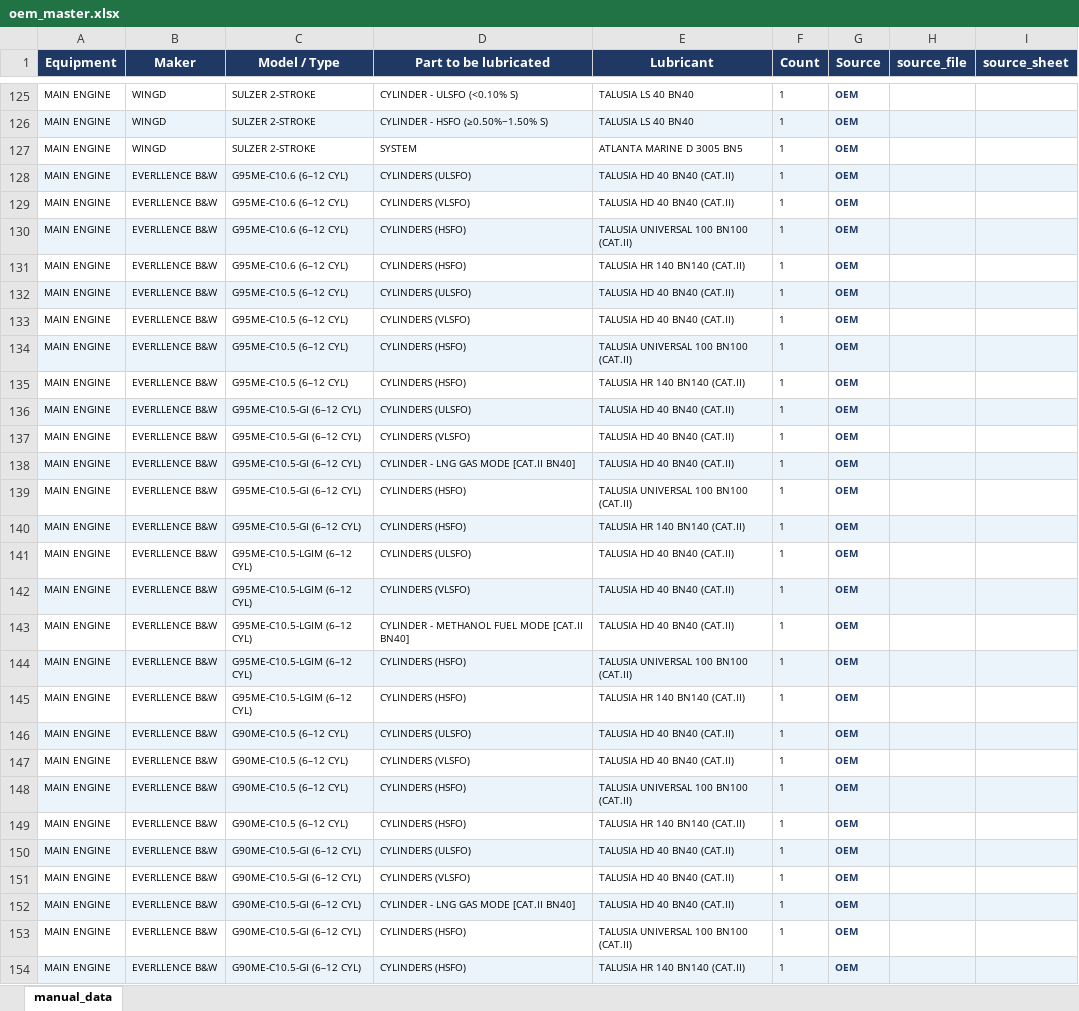
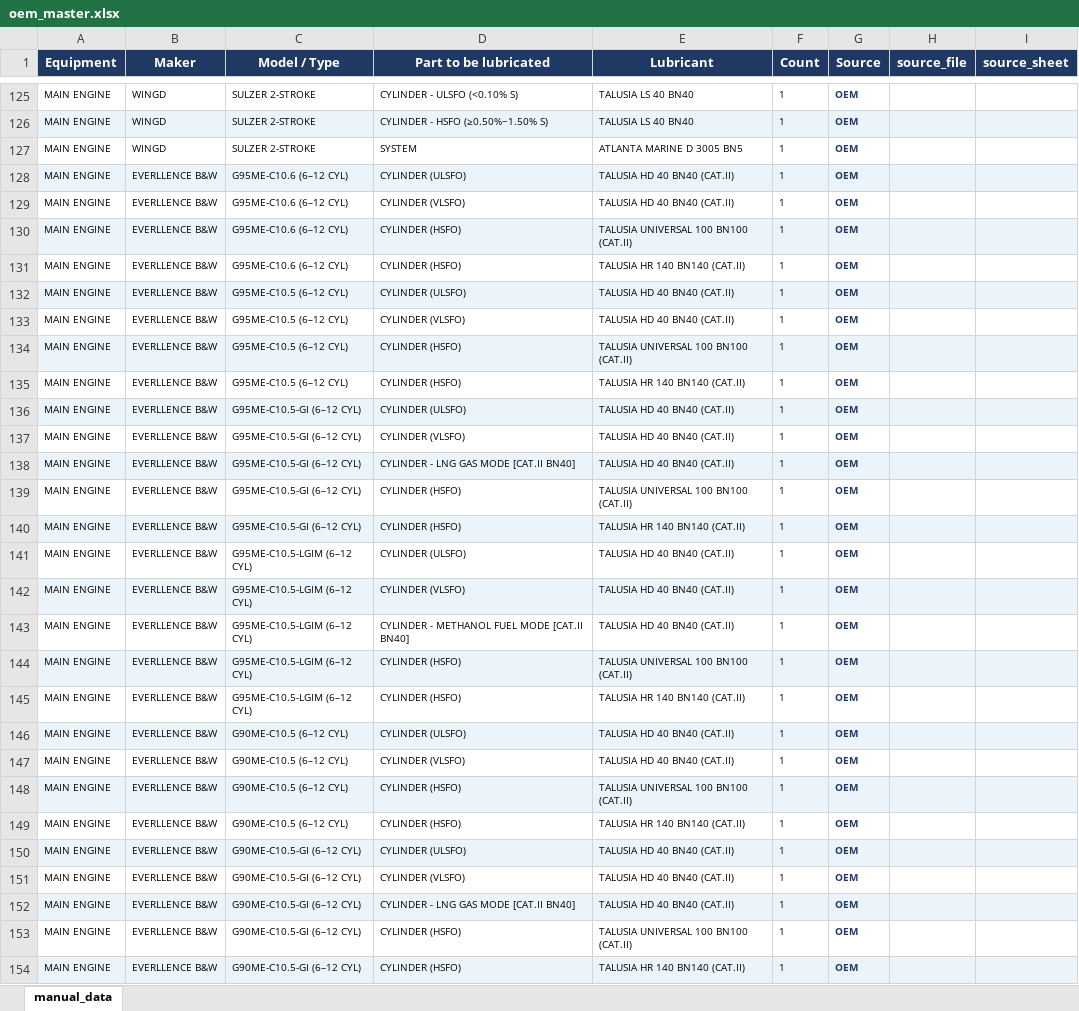
Before and after one commit to 1969Mark/Oil_Recommendation, an Excel workbook: output/oem_master.xlsx, sheet manual_data, drawn as a sheet; only a part is shown, gaps mark what is left out; values as stored, in another font and other column widths than the file's, no borders; the diff covers the shown part only; the diff names each change by its address in the sheet, - before the commit and + after, or states it on an @@ line.

```diff
--- a/output/oem_master.xlsx (sheet manual_data)
+++ b/output/oem_master.xlsx (sheet manual_data)
-D128 (Part to be lubricated): CYLINDERS (ULSFO)
+D128 (Part to be lubricated): CYLINDER (ULSFO)
-D129 (Part to be lubricated): CYLINDERS (VLSFO)
+D129 (Part to be lubricated): CYLINDER (VLSFO)
-D130:D131 (Part to be lubricated): CYLINDERS (HSFO)
+D130:D131 (Part to be lubricated): CYLINDER (HSFO)
-D132 (Part to be lubricated): CYLINDERS (ULSFO)
+D132 (Part to be lubricated): CYLINDER (ULSFO)
-D133 (Part to be lubricated): CYLINDERS (VLSFO)
+D133 (Part to be lubricated): CYLINDER (VLSFO)
-D134:D135 (Part to be lubricated): CYLINDERS (HSFO)
+D134:D135 (Part to be lubricated): CYLINDER (HSFO)
-D136 (Part to be lubricated): CYLINDERS (ULSFO)
+D136 (Part to be lubricated): CYLINDER (ULSFO)
-D137 (Part to be lubricated): CYLINDERS (VLSFO)
+D137 (Part to be lubricated): CYLINDER (VLSFO)
-D139:D140 (Part to be lubricated): CYLINDERS (HSFO)
+D139:D140 (Part to be lubricated): CYLINDER (HSFO)
-D141 (Part to be lubricated): CYLINDERS (ULSFO)
+D141 (Part to be lubricated): CYLINDER (ULSFO)
-D142 (Part to be lubricated): CYLINDERS (VLSFO)
+D142 (Part to be lubricated): CYLINDER (VLSFO)
-D144:D145 (Part to be lubricated): CYLINDERS (HSFO)
+D144:D145 (Part to be lubricated): CYLINDER (HSFO)
-D146 (Part to be lubricated): CYLINDERS (ULSFO)
+D146 (Part to be lubricated): CYLINDER (ULSFO)
-D147 (Part to be lubricated): CYLINDERS (VLSFO)
+D147 (Part to be lubricated): CYLINDER (VLSFO)
-D148:D149 (Part to be lubricated): CYLINDERS (HSFO)
+D148:D149 (Part to be lubricated): CYLINDER (HSFO)
-D150 (Part to be lubricated): CYLINDERS (ULSFO)
+D150 (Part to be lubricated): CYLINDER (ULSFO)
-D151 (Part to be lubricated): CYLINDERS (VLSFO)
+D151 (Part to be lubricated): CYLINDER (VLSFO)
-D153:D154 (Part to be lubricated): CYLINDERS (HSFO)
+D153:D154 (Part to be lubricated): CYLINDER (HSFO)
```
Also changed, not shown: 162 edited cells elsewhere in this sheet, output/nb_master.xlsx, 4 other files.
